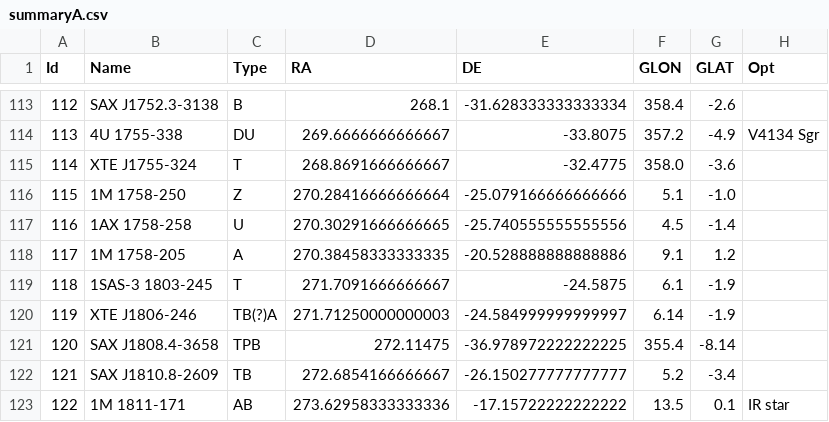
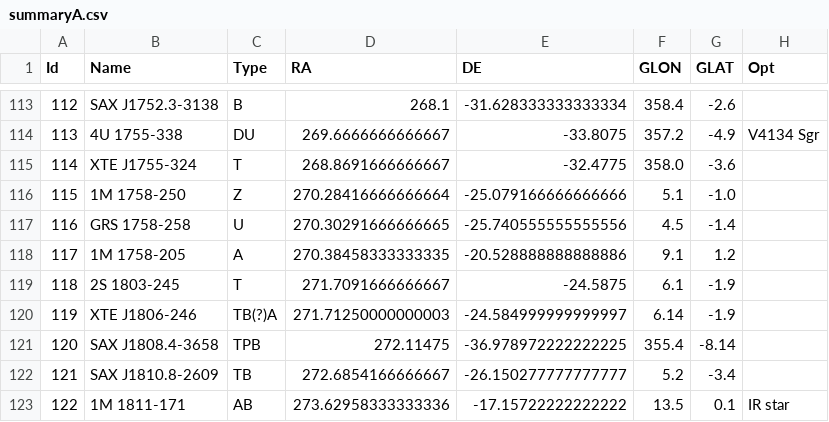
Before and after one commit to Tech-Meet-Solutions/ISRO_AstroSat_9th_InterIIT_Tech_Meet, a CSV file: backend/data/summaryA.csv, drawn as a sheet; only a part is shown, gaps mark what is left out; the diff covers the shown part only; the diff names each change by its address in the sheet, - before the commit and + after, or states it on an @@ line.

```diff
--- a/backend/data/summaryA.csv
+++ b/backend/data/summaryA.csv
-B117 (Name): 1AX 1758-258
+B117 (Name): GRS 1758-258
-B119 (Name): 1SAS-3 1803-245
+B119 (Name): 2S 1803-245
```
Also changed, not shown: 38 edited cells elsewhere in this file, ISRO Problem Resource Files/summaryA.csv, 1 other file.
